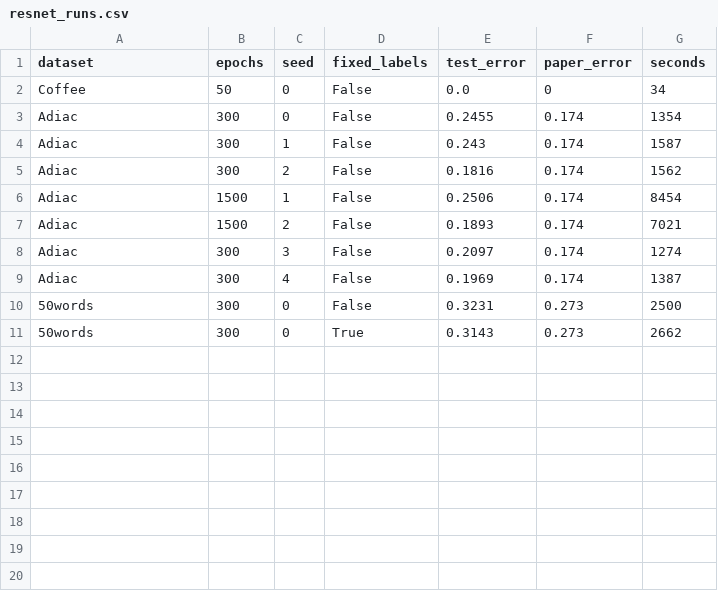
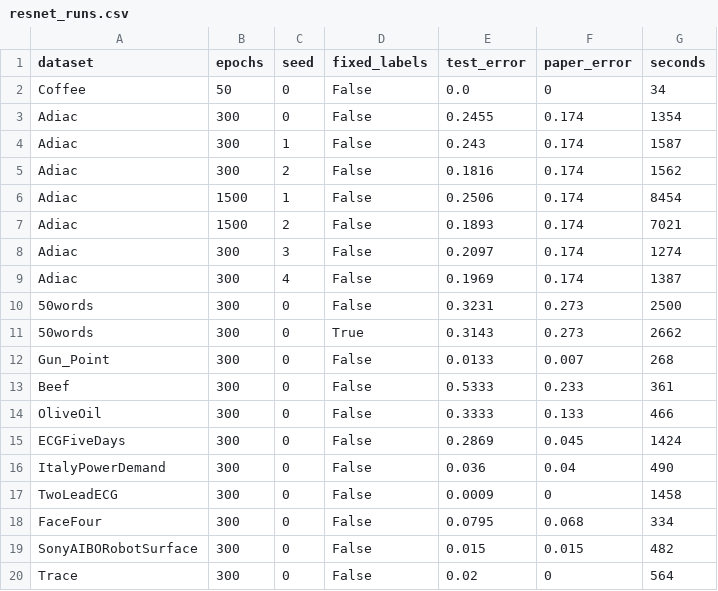
Before and after one commit to Atharva-More/Network, a CSV file: results/resnet_runs.csv, drawn as a sheet; the diff names each change by its address in the sheet, - before the commit and + after, or states it on an @@ line.

```diff
--- a/results/resnet_runs.csv
+++ b/results/resnet_runs.csv
+row 12: Gun_Point | 300 | 0 | False | 0.0133 | 0.007 | 268
+row 13: Beef | 300 | 0 | False | 0.5333 | 0.233 | 361
+row 14: OliveOil | 300 | 0 | False | 0.3333 | 0.133 | 466
+row 15: ECGFiveDays | 300 | 0 | False | 0.2869 | 0.045 | 1424
+row 16: ItalyPowerDemand | 300 | 0 | False | 0.036 | 0.04 | 490
+row 17: TwoLeadECG | 300 | 0 | False | 0.0009 | 0 | 1458
+row 18: FaceFour | 300 | 0 | False | 0.0795 | 0.068 | 334
+row 19: SonyAIBORobotSurface | 300 | 0 | False | 0.015 | 0.015 | 482
+row 20: Trace | 300 | 0 | False | 0.02 | 0 | 564
```
Also changed, not shown: results/resnet_summary.csv, 10 other files.
